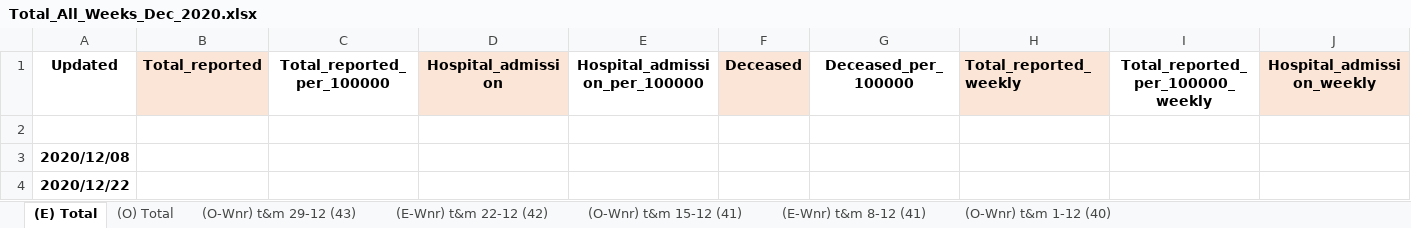
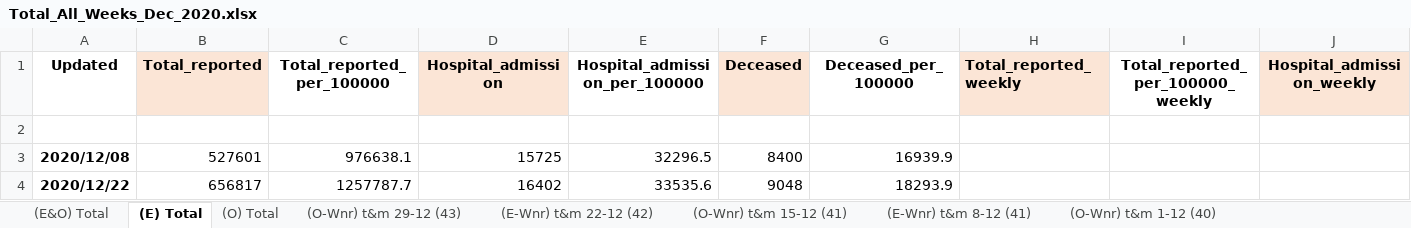
Before and after one commit to microsoft/Bing-COVID-19-Data, an Excel workbook: for-editing-rivm-data/accumulation/xlsx/Total_All_Weeks_Dec_2020.xlsx, sheet (E) Total, drawn as a sheet; only a part is shown; values as stored, in another font and other column widths than the file's, no borders; the diff names each change by its address in the sheet, - before the commit and + after, or states it on an @@ line.

```diff
--- a/for-editing-rivm-data/accumulation/xlsx/Total_All_Weeks_Dec_2020.xlsx (sheet (E) Total)
+++ b/for-editing-rivm-data/accumulation/xlsx/Total_All_Weeks_Dec_2020.xlsx (sheet (E) Total)
+sheet tab: (E&O) Total
-B3 (Total_reported): (empty)
+B3 (Total_reported): 527601
-C3 (Total_reported_per_100000): (empty)
+C3 (Total_reported_per_100000): 976638.1
-D3 (Hospital_admission): (empty)
+D3 (Hospital_admission): 15725
-E3 (Hospital_admission_per_100000): (empty)
+E3 (Hospital_admission_per_100000): 32296.5
-F3 (Deceased): (empty)
+F3 (Deceased): 8400
-G3 (Deceased_per_100000): (empty)
+G3 (Deceased_per_100000): 16939.9
-B4 (Total_reported): (empty)
+B4 (Total_reported): 656817
-C4 (Total_reported_per_100000): (empty)
+C4 (Total_reported_per_100000): 1257787.7
-D4 (Hospital_admission): (empty)
+D4 (Hospital_admission): 16402
-E4 (Hospital_admission_per_100000): (empty)
+E4 (Hospital_admission_per_100000): 33535.6
-F4 (Deceased): (empty)
+F4 (Deceased): 9048
-G4 (Deceased_per_100000): (empty)
+G4 (Deceased_per_100000): 18293.9
```
Also changed, not shown: sheet (O) Total, sheet (O-Wnr) t&m 1-12 (40), sheet (O-Wnr) t&m 15-12 (41), sheet (O-Wnr) t&m 29-12 (43), sheet (E-Wnr) t&m 8-12 (41), sheet (E-Wnr) t&m 22-12 (42), for-editing-rivm-data/accumulation/xlsx/Total_All_Weeks_Aug_2020.xlsx, for-editing-rivm-data/accumulation/xlsx/Total_All_Weeks_Mei_2020.xlsx, 7 other files.
